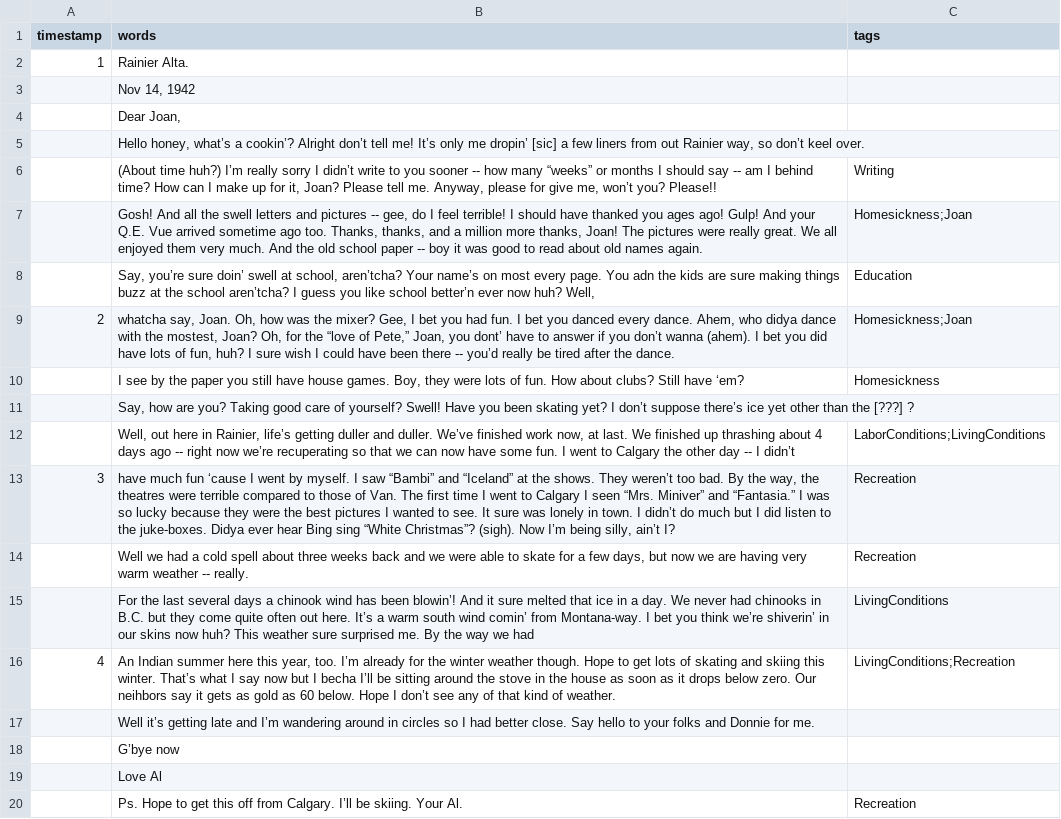
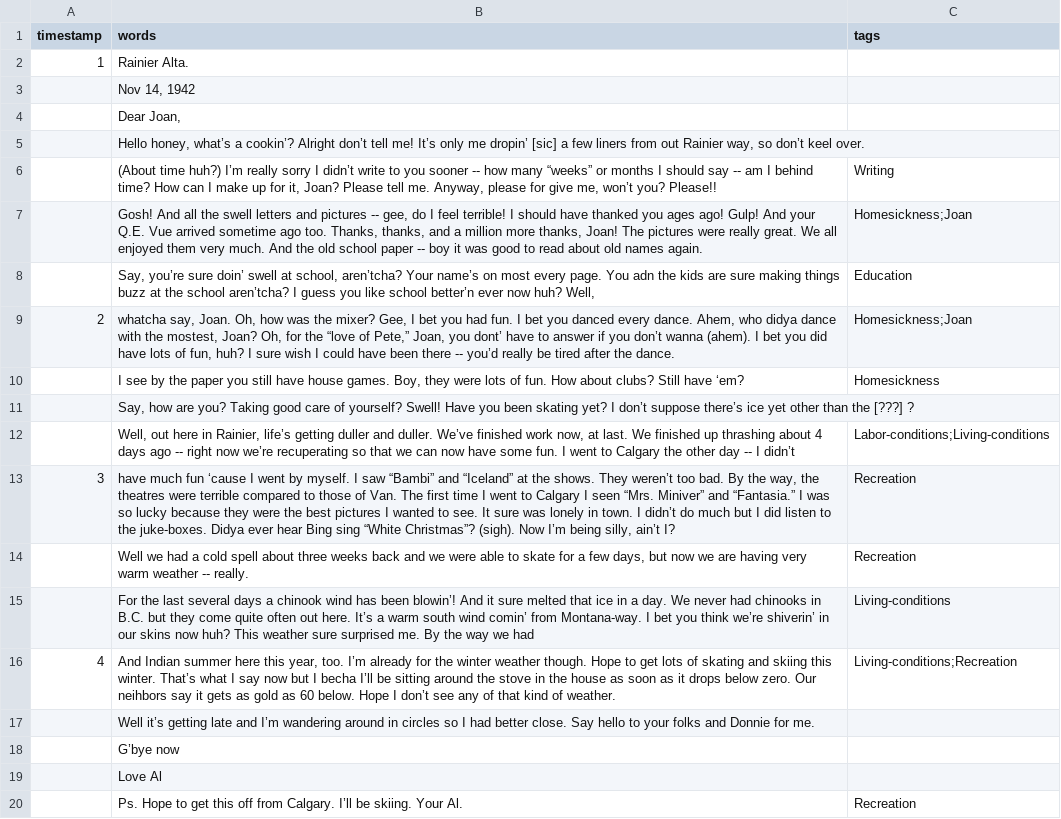
Before and after one commit to ubc-library-rbsc/gillis-2021_ohd, a CSV file: _data/transcripts/ohama19421114.csv, drawn as a sheet.

Commit message:
Updated transcript ohama19421114
Updated codes

```diff
--- a/_data/transcripts/ohama19421114.csv
+++ b/_data/transcripts/ohama19421114.csv
@@ -11,7 +11,7 @@ timestamp,words,tags
 ,"Say, how are you? Taking good care of yourself? Swell! Have you been skating yet? I don’t suppose there’s ice yet other than the [???] ?",
-,"Well, out here in Rainier, life’s getting duller and duller. We’ve finished work now, at last. We finished up thrashing about 4 days ago -- right now we’re recuperating so that we can now have some fun. I went to Calgary the other day -- I didn’t",LaborConditions;LivingConditions
+,"Well, out here in Rainier, life’s getting duller and duller. We’ve finished work now, at last. We finished up thrashing about 4 days ago -- right now we’re recuperating so that we can now have some fun. I went to Calgary the other day -- I didn’t",Labor-conditions;Living-conditions
 3,"have much fun ‘cause I went by myself. I saw “Bambi” and “Iceland” at the shows. They weren’t too bad. By the way, the theatres were terrible compared to those of Van. The first time I went to Calgary I seen “Mrs. Miniver” and “Fantasia.” I was so lucky because they were the best pictures I wanted to see. It sure was lonely in town. I didn’t do much but I did listen to the juke-boxes. Didya ever hear Bing sing “White Christmas”? (sigh). Now I’m being silly, ain’t I?",Recreation
 ,"Well we had a cold spell about three weeks back and we were able to skate for a few days, but now we are having very warm weather -- really.",Recreation
-,For the last several days a chinook wind has been blowin’! And it sure melted that ice in a day. We never had chinooks in B.C. but they come quite often out here. It’s a warm south wind comin’ from Montana-way. I bet you think we’re shiverin’ in our skins now huh? This weather sure surprised me. By the way we had,LivingConditions
-4,"An Indian summer here this year, too. I’m already for the winter weather though. Hope to get lots of skating and skiing this winter. That’s what I say now but I becha I’ll be sitting around the stove in the house as soon as it drops below zero. Our neihbors say it gets as gold as 60 below. Hope I don’t see any of that kind of weather.",LivingConditions;Recreation
+,For the last several days a chinook wind has been blowin’! And it sure melted that ice in a day. We never had chinooks in B.C. but they come quite often out here. It’s a warm south wind comin’ from Montana-way. I bet you think we’re shiverin’ in our skins now huh? This weather sure surprised me. By the way we had,Living-conditions
+4,"And Indian summer here this year, too. I’m already for the winter weather though. Hope to get lots of skating and skiing this winter. That’s what I say now but I becha I’ll be sitting around the stove in the house as soon as it drops below zero. Our neihbors say it gets as gold as 60 below. Hope I don’t see any of that kind of weather.",Living-conditions;Recreation
 ,Well it’s getting late and I’m wandering around in circles so I had better close. Say hello to your folks and Donnie for me.,
```
